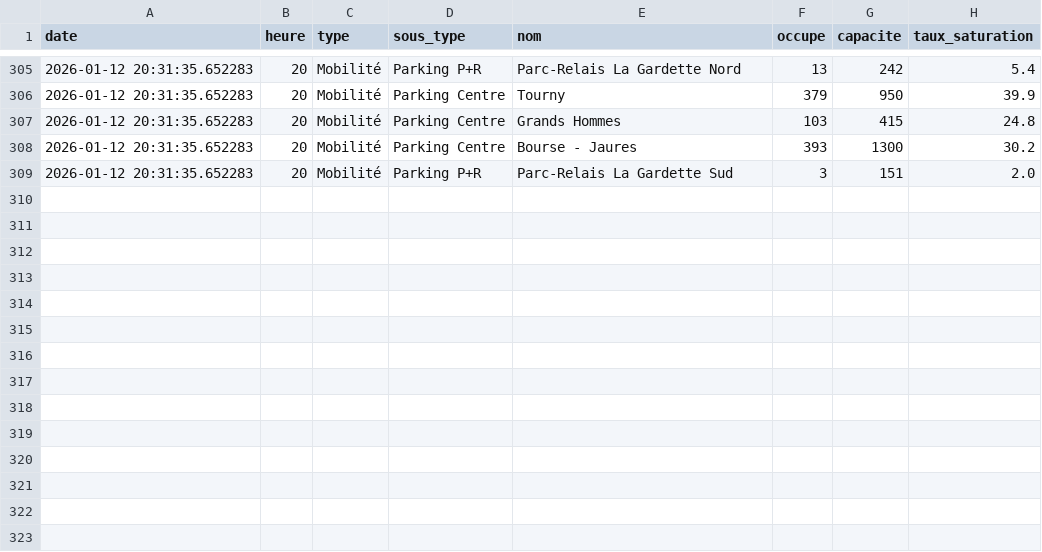
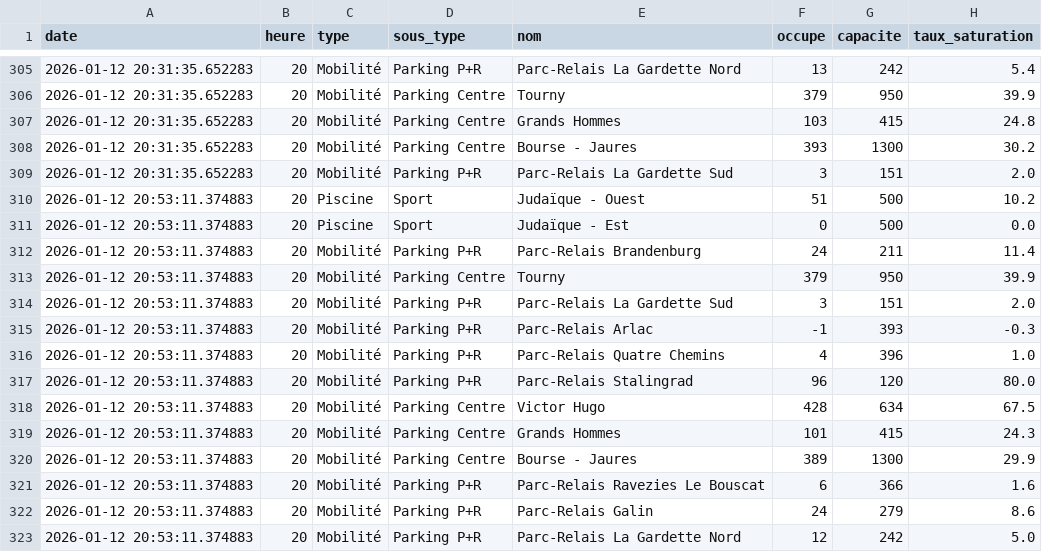
Before and after one commit to WilliamOlivers/affluence_scrapper, a CSV file: data_bordeaux.csv, drawn as a sheet; only a part is shown, gaps mark what is left out.

Commit message:
Mise à jour données Bordeaux

```diff
--- a/data_bordeaux.csv
+++ b/data_bordeaux.csv
@@ -309 +309,15 @@ date,heure,type,sous_type,nom,occupe,capacite,taux_saturation
 2026-01-12 20:31:35.652283,20,Mobilité,Parking P+R,Parc-Relais La Gardette Sud,3,151,2.0
+2026-01-12 20:53:11.374883,20,Piscine,Sport,Judaïque - Ouest,51,500,10.2
+2026-01-12 20:53:11.374883,20,Piscine,Sport,Judaïque - Est,0,500,0.0
+2026-01-12 20:53:11.374883,20,Mobilité,Parking P+R,Parc-Relais Brandenburg,24,211,11.4
+2026-01-12 20:53:11.374883,20,Mobilité,Parking Centre,Tourny,379,950,39.9
+2026-01-12 20:53:11.374883,20,Mobilité,Parking P+R,Parc-Relais La Gardette Sud,3,151,2.0
+2026-01-12 20:53:11.374883,20,Mobilité,Parking P+R,Parc-Relais Arlac,-1,393,-0.3
+2026-01-12 20:53:11.374883,20,Mobilité,Parking P+R,Parc-Relais Quatre Chemins,4,396,1.0
+2026-01-12 20:53:11.374883,20,Mobilité,Parking P+R,Parc-Relais Stalingrad,96,120,80.0
+2026-01-12 20:53:11.374883,20,Mobilité,Parking Centre,Victor Hugo,428,634,67.5
+2026-01-12 20:53:11.374883,20,Mobilité,Parking Centre,Grands Hommes,101,415,24.3
+2026-01-12 20:53:11.374883,20,Mobilité,Parking Centre,Bourse - Jaures,389,1300,29.9
+2026-01-12 20:53:11.374883,20,Mobilité,Parking P+R,Parc-Relais Ravezies Le Bouscat,6,366,1.6
+2026-01-12 20:53:11.374883,20,Mobilité,Parking P+R,Parc-Relais Galin,24,279,8.6
+2026-01-12 20:53:11.374883,20,Mobilité,Parking P+R,Parc-Relais La Gardette Nord,12,242,5.0
```
